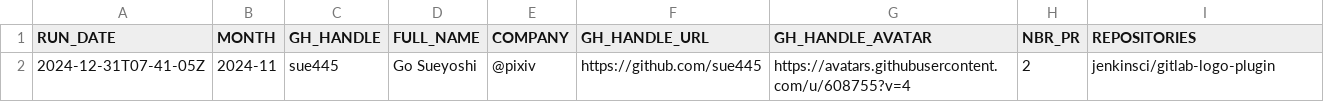
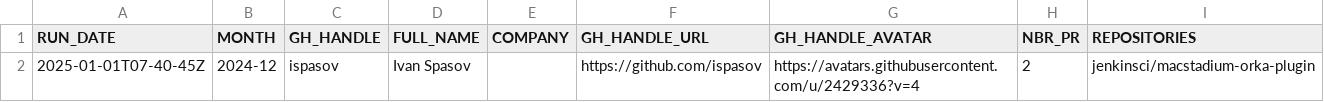
Before and after one commit to jmMeessen/jenkins-contribution-stats, a CSV file: data/honored_contributor.csv, drawn as a sheet; removed rows and columns are numbered as before the commit, all else as after; the diff names each change by its address in the sheet, - before the commit and + after, or states it on an @@ line.

```diff
--- a/data/honored_contributor.csv
+++ b/data/honored_contributor.csv
-row 2: 2024-12-31T07-41-05Z | 2024-11 | sue445 | Go Sueyoshi | @pixiv | https://github.com/sue445 | https://avatars.githubusercontent.com/u/608755?v=4 | 2 | jenkinsci/gitlab-logo-plugin
+row 2: 2025-01-01T07-40-45Z | 2024-12 | ispasov | Ivan Spasov |  | https://github.com/ispasov | https://avatars.githubusercontent.com/u/2429336?v=4 | 2 | jenkinsci/macstadium-orka-plugin
```
